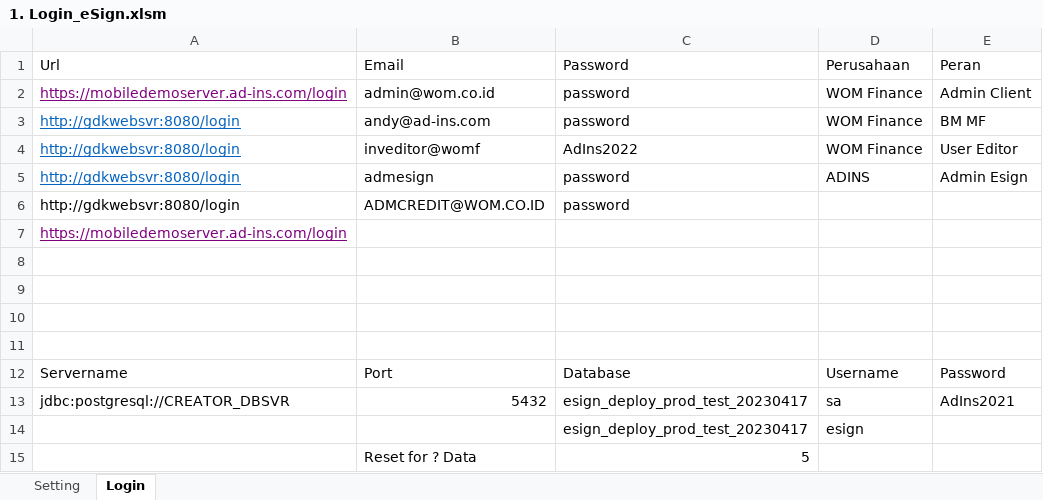
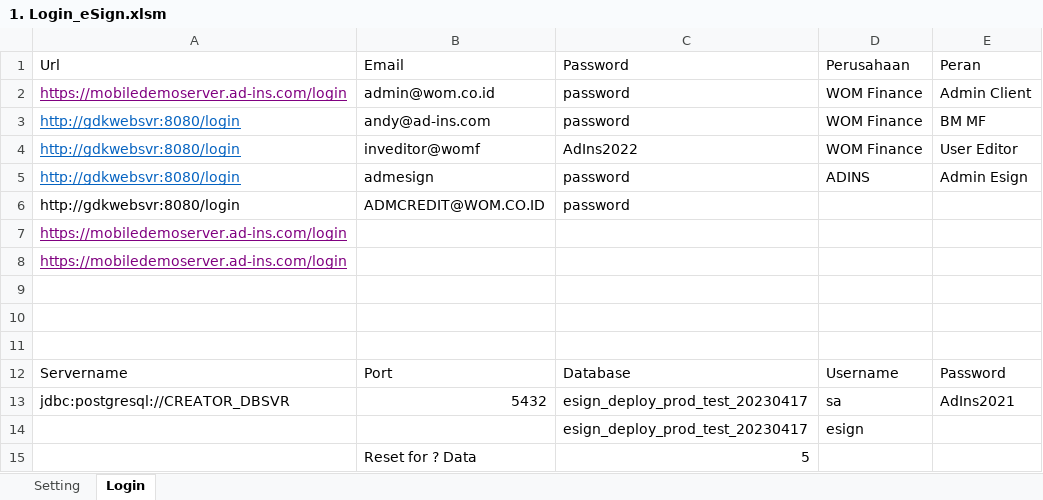
Before and after one commit to qcadins/ATeSign, an Excel workbook: 1. Login_eSign.xlsm, sheet Login, drawn as a sheet; values as stored, in another font and other column widths than the file's, no borders; charts and pictures not drawn; the diff names each change by its address in the sheet, - before the commit and + after, or states it on an @@ line.

```diff
--- a/1. Login_eSign.xlsm (sheet Login)
+++ b/1. Login_eSign.xlsm (sheet Login)
-A8 (Url): (empty)
+A8 (Url): https://mobiledemoserver.ad-ins.com/login
```
Also changed, not shown: Excel/2. Esign.xlsx, Excel/2.1 Esign - Full API Services.xlsx, 34 other files.
